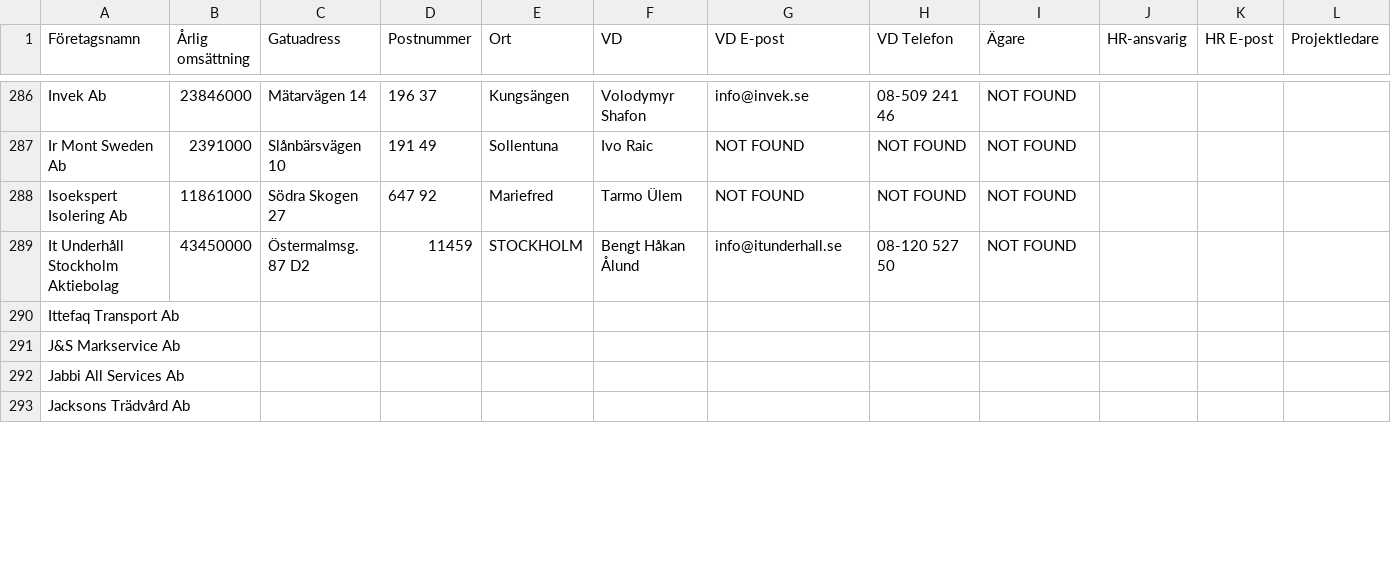
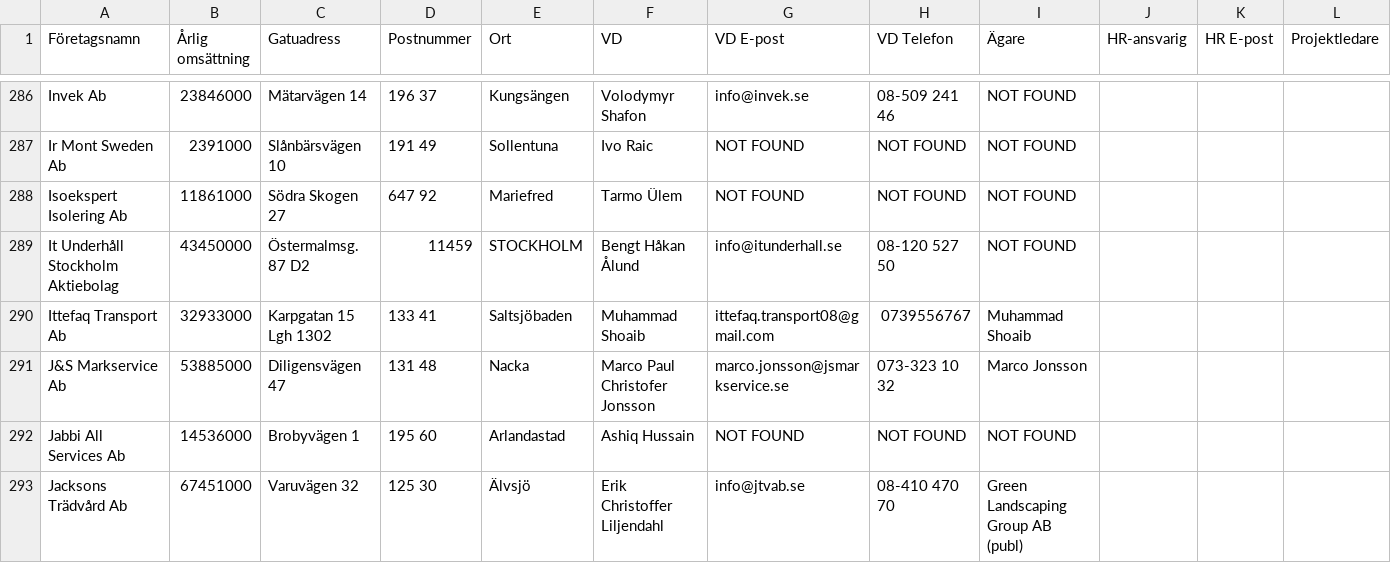
Before and after one commit to fellanH/ett-smart, a CSV file: marketing/weaver-5/blue-collar-companies.csv, drawn as a sheet; only a part is shown, gaps mark what is left out; the diff covers the shown part only; the diff names each change by its address in the sheet, - before the commit and + after, or states it on an @@ line.

Commit message:
Processed companies rows 290-294 (batch of 5)

```diff
--- a/marketing/weaver-5/blue-collar-companies.csv
+++ b/marketing/weaver-5/blue-collar-companies.csv
-B290 (Årlig omsättning): (empty)
+B290 (Årlig omsättning): 32933000
-C290 (Gatuadress): (empty)
+C290 (Gatuadress): Karpgatan 15 Lgh 1302
-D290 (Postnummer): (empty)
+D290 (Postnummer): 133 41
-E290 (Ort): (empty)
+E290 (Ort): Saltsjöbaden
-F290 (VD): (empty)
+F290 (VD): Muhammad Shoaib
-G290 (VD E-post): (empty)
+G290 (VD E-post): ittefaq.transport08@gmail.com
-H290 (VD Telefon): (empty)
+H290 (VD Telefon): 0739556767
-I290 (Ägare): (empty)
+I290 (Ägare): Muhammad Shoaib
-B291 (Årlig omsättning): (empty)
+B291 (Årlig omsättning): 53885000
-C291 (Gatuadress): (empty)
+C291 (Gatuadress): Diligensvägen 47
-D291 (Postnummer): (empty)
+D291 (Postnummer): 131 48
-E291 (Ort): (empty)
+E291 (Ort): Nacka
-F291 (VD): (empty)
+F291 (VD): Marco Paul Christofer Jonsson
-G291 (VD E-post): (empty)
+G291 (VD E-post): marco.jonsson@jsmarkservice.se
-H291 (VD Telefon): (empty)
+H291 (VD Telefon): 073-323 10 32
-I291 (Ägare): (empty)
+I291 (Ägare): Marco Jonsson
-B292 (Årlig omsättning): (empty)
+B292 (Årlig omsättning): 14536000
-C292 (Gatuadress): (empty)
+C292 (Gatuadress): Brobyvägen 1
-D292 (Postnummer): (empty)
+D292 (Postnummer): 195 60
-E292 (Ort): (empty)
+E292 (Ort): Arlandastad
-F292 (VD): (empty)
+F292 (VD): Ashiq Hussain
-G292 (VD E-post): (empty)
+G292 (VD E-post): NOT FOUND
-H292 (VD Telefon): (empty)
+H292 (VD Telefon): NOT FOUND
-I292 (Ägare): (empty)
+I292 (Ägare): NOT FOUND
-B293 (Årlig omsättning): (empty)
+B293 (Årlig omsättning): 67451000
-C293 (Gatuadress): (empty)
+C293 (Gatuadress): Varuvägen 32
-D293 (Postnummer): (empty)
+D293 (Postnummer): 125 30
-E293 (Ort): (empty)
+E293 (Ort): Älvsjö
-F293 (VD): (empty)
+F293 (VD): Erik Christoffer Liljendahl
-G293 (VD E-post): (empty)
+G293 (VD E-post): info@jtvab.se
-H293 (VD Telefon): (empty)
+H293 (VD Telefon): 08-410 470 70
-I293 (Ägare): (empty)
+I293 (Ägare): Green Landscaping Group AB (publ)
```
Also changed, not shown: 8 edited cells elsewhere in this file.
